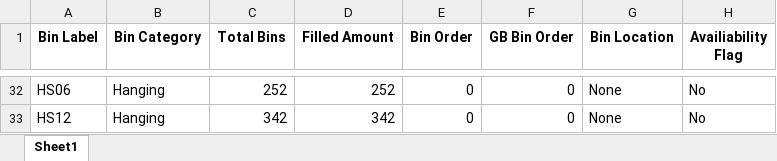
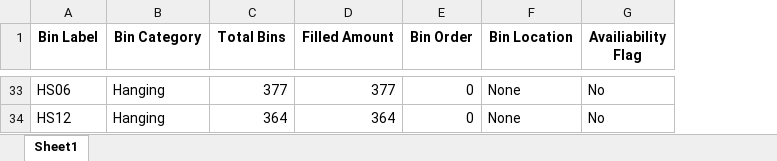
Before and after one commit to ssain2021/StorageRackOptimizationNew, an Excel workbook: Codes/All_Bins_Data.xlsx, sheet Sheet1, drawn as a sheet; only a part is shown, gaps mark what is left out; values as stored, in another font and other column widths than the file's, no borders; removed rows and columns are numbered as before the commit, all else as after; the diff covers the shown part only; the diff names each change by its address in the sheet, - before the commit and + after, or states it on an @@ line.

Commit message:
Minor changes- Removed GB Bin Order

```diff
--- a/Codes/All_Bins_Data.xlsx (sheet Sheet1)
+++ b/Codes/All_Bins_Data.xlsx (sheet Sheet1)
-column F (GB Bin Order), rows 32-33: 0 | 0
-C33 (Total Bins): 252
+C33 (Total Bins): 377
-D33 (Filled Amount): 252
+D33 (Filled Amount): 377
-C34 (Total Bins): 342
+C34 (Total Bins): 364
-D34 (Filled Amount): 342
+D34 (Filled Amount): 364
```
Also changed, not shown: 1 added row and 63 edited cells elsewhere in this sheet, 1 other file.
